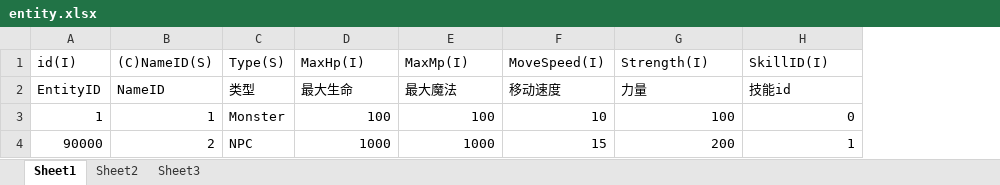
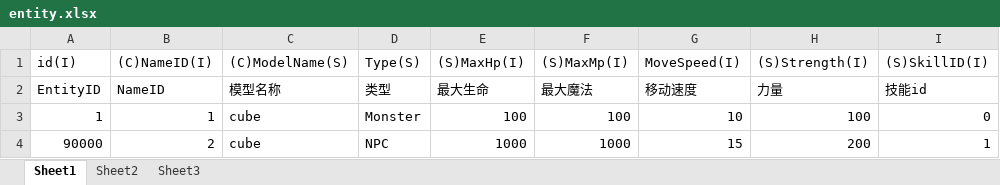
Before and after one commit to kilkis/sFrame, an Excel workbook: sTools/excelTable/entity.xlsx, sheet Sheet1, drawn as a sheet; values as stored, in another font and other column widths than the file's, no borders; addresses are those after the commit; the diff names each change by its address in the sheet, - before the commit and + after, or states it on an @@ line.

```diff
--- a/sTools/excelTable/entity.xlsx (sheet Sheet1)
+++ b/sTools/excelTable/entity.xlsx (sheet Sheet1)
+column C, rows 1-4: (C)ModelName(S) | 模型名称 | cube | cube
-B1: (C)NameID(S)
+B1: (C)NameID(I)
-E1: MaxHp(I)
+E1: (S)MaxHp(I)
-F1: MaxMp(I)
+F1: (S)MaxMp(I)
-H1: Strength(I)
+H1: (S)Strength(I)
-I1: SkillID(I)
+I1: (S)SkillID(I)
```
Also changed, not shown: 7 other files.
